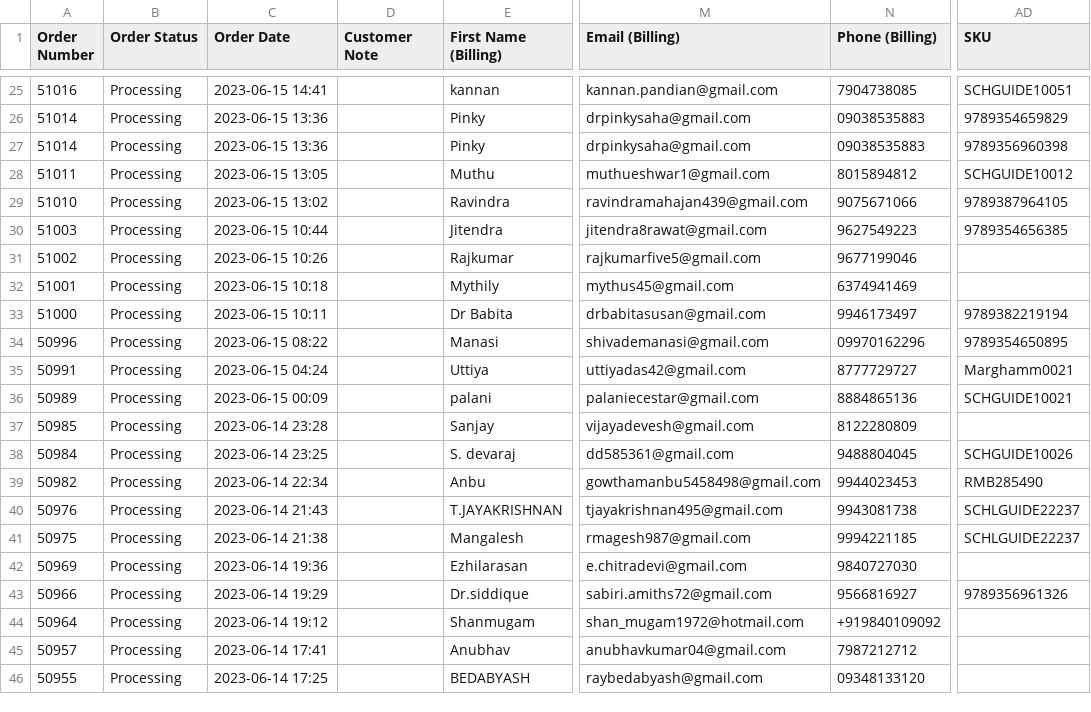
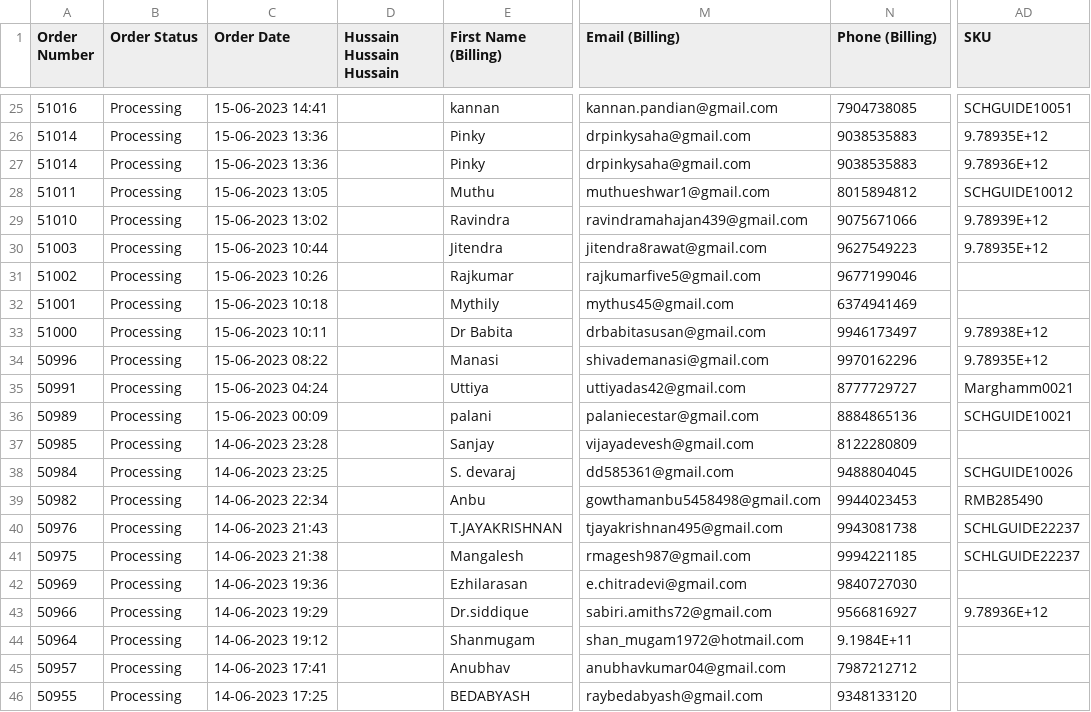
Before and after one commit to HussainDeesa/dashboard, a CSV file: uploads/data.csv, drawn as a sheet; only a part is shown, gaps mark what is left out; the diff covers the shown part only; the diff names each change by its address in the sheet, - before the commit and + after, or states it on an @@ line.

```diff
--- a/uploads/data.csv
+++ b/uploads/data.csv
-D1: Customer Note
+D1: Hussain Hussain Hussain
-C25 (Order Date): 2023-06-15 14:41
+C25 (Order Date): 15-06-2023 14:41
-C26:C27 (Order Date): 2023-06-15 13:36
+C26:C27 (Order Date): 15-06-2023 13:36
-N26:N27 (Phone (Billing)): 09038535883
+N26:N27 (Phone (Billing)): 9038535883
-AD26 (SKU): 9789354659829
+AD26 (SKU): 9.78935E+12
-AD27 (SKU): 9789356960398
+AD27 (SKU): 9.78936E+12
-C28 (Order Date): 2023-06-15 13:05
+C28 (Order Date): 15-06-2023 13:05
-C29 (Order Date): 2023-06-15 13:02
+C29 (Order Date): 15-06-2023 13:02
-AD29 (SKU): 9789387964105
+AD29 (SKU): 9.78939E+12
-C30 (Order Date): 2023-06-15 10:44
+C30 (Order Date): 15-06-2023 10:44
-AD30 (SKU): 9789354656385
+AD30 (SKU): 9.78935E+12
-C31 (Order Date): 2023-06-15 10:26
+C31 (Order Date): 15-06-2023 10:26
-C32 (Order Date): 2023-06-15 10:18
+C32 (Order Date): 15-06-2023 10:18
-C33 (Order Date): 2023-06-15 10:11
+C33 (Order Date): 15-06-2023 10:11
-AD33 (SKU): 9789382219194
+AD33 (SKU): 9.78938E+12
-C34 (Order Date): 2023-06-15 08:22
+C34 (Order Date): 15-06-2023 08:22
-N34 (Phone (Billing)): 09970162296
+N34 (Phone (Billing)): 9970162296
-AD34 (SKU): 9789354650895
+AD34 (SKU): 9.78935E+12
-C35 (Order Date): 2023-06-15 04:24
+C35 (Order Date): 15-06-2023 04:24
-C36 (Order Date): 2023-06-15 00:09
+C36 (Order Date): 15-06-2023 00:09
-C37 (Order Date): 2023-06-14 23:28
+C37 (Order Date): 14-06-2023 23:28
-C38 (Order Date): 2023-06-14 23:25
+C38 (Order Date): 14-06-2023 23:25
-C39 (Order Date): 2023-06-14 22:34
+C39 (Order Date): 14-06-2023 22:34
-C40 (Order Date): 2023-06-14 21:43
+C40 (Order Date): 14-06-2023 21:43
-C41 (Order Date): 2023-06-14 21:38
+C41 (Order Date): 14-06-2023 21:38
-C42 (Order Date): 2023-06-14 19:36
+C42 (Order Date): 14-06-2023 19:36
-C43 (Order Date): 2023-06-14 19:29
+C43 (Order Date): 14-06-2023 19:29
-AD43 (SKU): 9789356961326
+AD43 (SKU): 9.78936E+12
-C44 (Order Date): 2023-06-14 19:12
+C44 (Order Date): 14-06-2023 19:12
-N44 (Phone (Billing)): +919840109092
+N44 (Phone (Billing)): 9.1984E+11
-C45 (Order Date): 2023-06-14 17:41
+C45 (Order Date): 14-06-2023 17:41
-C46 (Order Date): 2023-06-14 17:25
+C46 (Order Date): 14-06-2023 17:25
-N46 (Phone (Billing)): 09348133120
+N46 (Phone (Billing)): 9348133120
```
Also changed, not shown: 129 edited cells elsewhere in this file, 9 other files.
